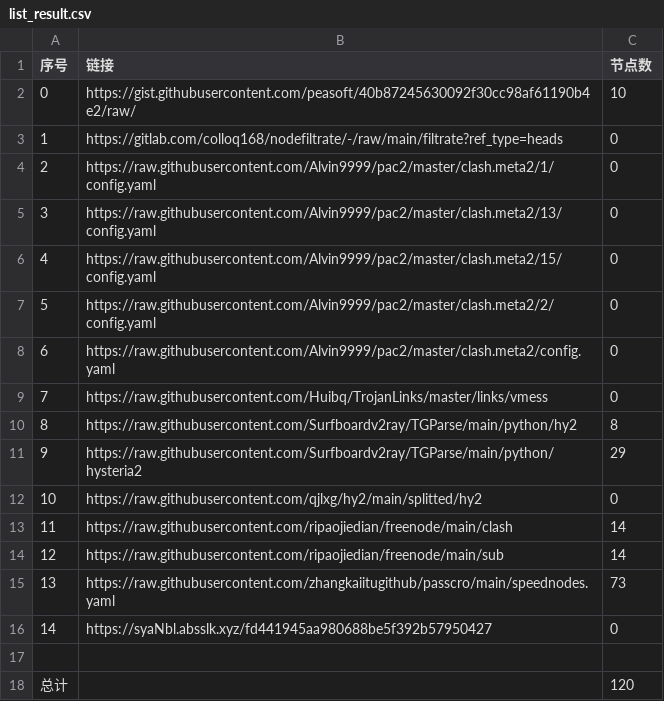
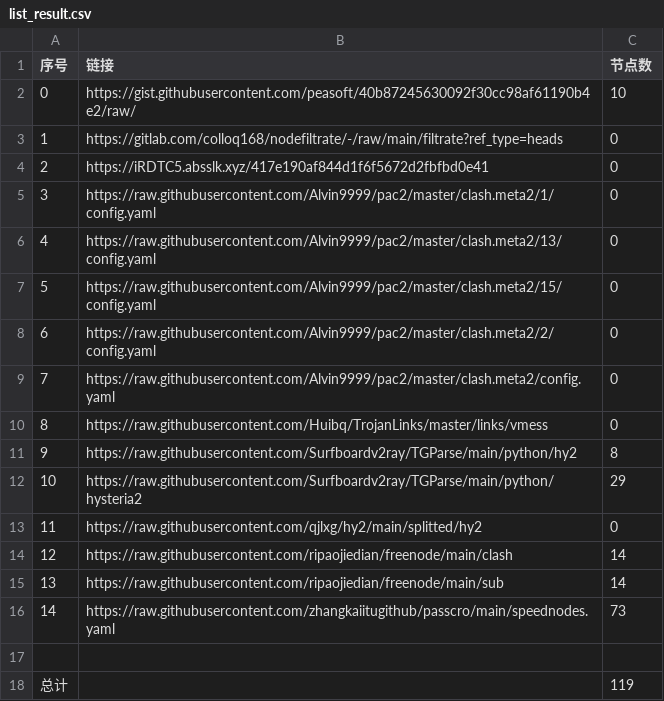
Before and after one commit to ohay5128/NoMoreWalls, a CSV file: list_result.csv, drawn as a sheet; removed rows and columns are numbered as before the commit, all else as after; the diff names each change by its address in the sheet, - before the commit and + after, or states it on an @@ line.

```diff
--- a/list_result.csv
+++ b/list_result.csv
+row 4: 2 | https://iRDTC5.absslk.xyz/417e190af844d1f6f5672d2fbfbd0e41 | 0
@@ column A (序号) renumbered between rows 5 and 16 @@
-row 16: 14 | https://syaNbl.absslk.xyz/fd441945aa980688be5f392b57950427 | 0
-C18 (节点数): 120
+C18 (节点数): 119
```
Also changed, not shown: 6 other files.
